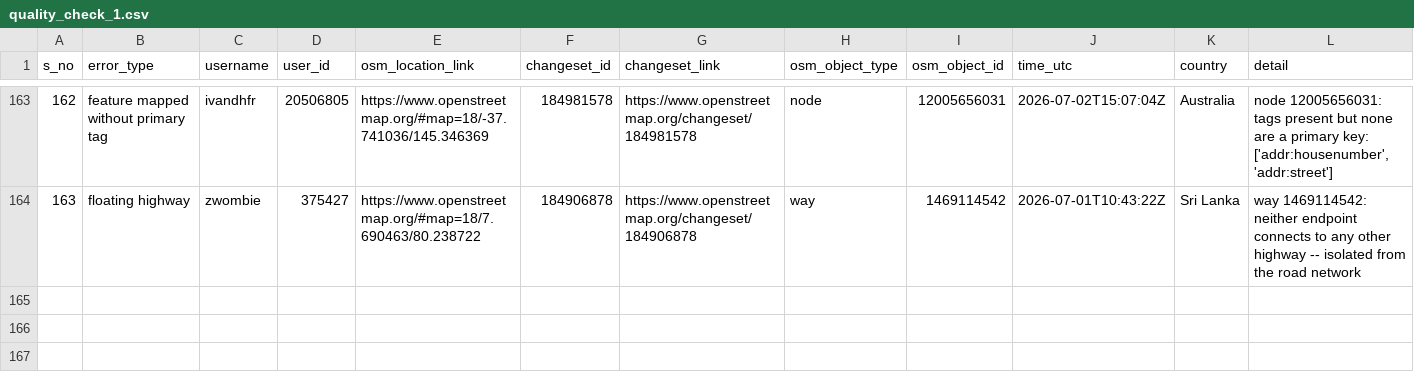
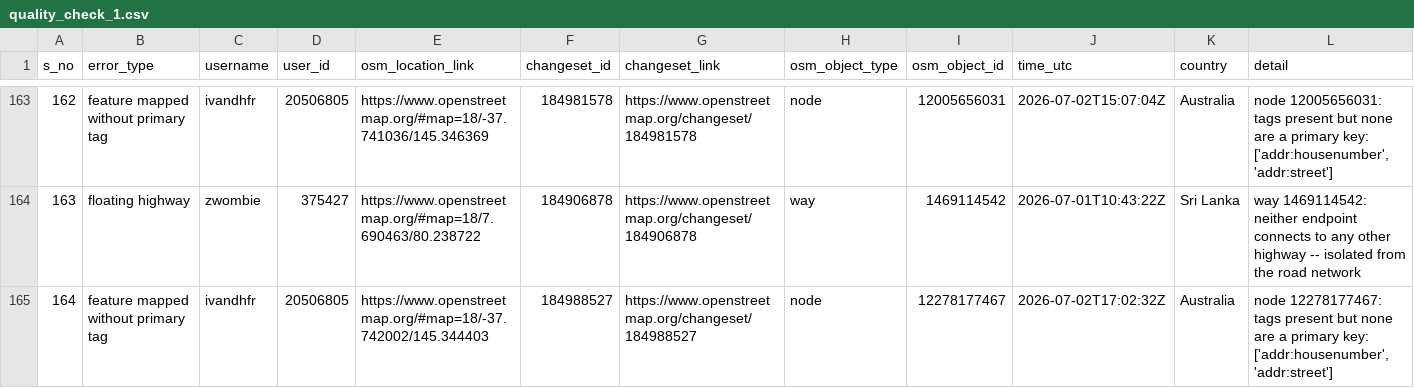
Before and after one commit to KingVik-Planet/OSM_QC_MapCupAPAC2026, a CSV file: data/quality_check_1.csv, drawn as a sheet; only a part is shown, gaps mark what is left out; the diff names each change by its address in the sheet, - before the commit and + after, or states it on an @@ line.

```diff
--- a/data/quality_check_1.csv
+++ b/data/quality_check_1.csv
+row 165: 164 | feature mapped without primary tag | ivandhfr | 20506805 | https://www.openstreetmap.org/#map=18/-37.742002/145.344403 | 184988527 | https://www.openstreetmap.org/changeset/184988527 | node | 12278177467 | 2026-07-02T17:02:32Z | Australia | node 12278177467: tags present but none are a primary key: ['addr:housenumber', 'addr:street']
```
Also changed, not shown: 3 other files.
